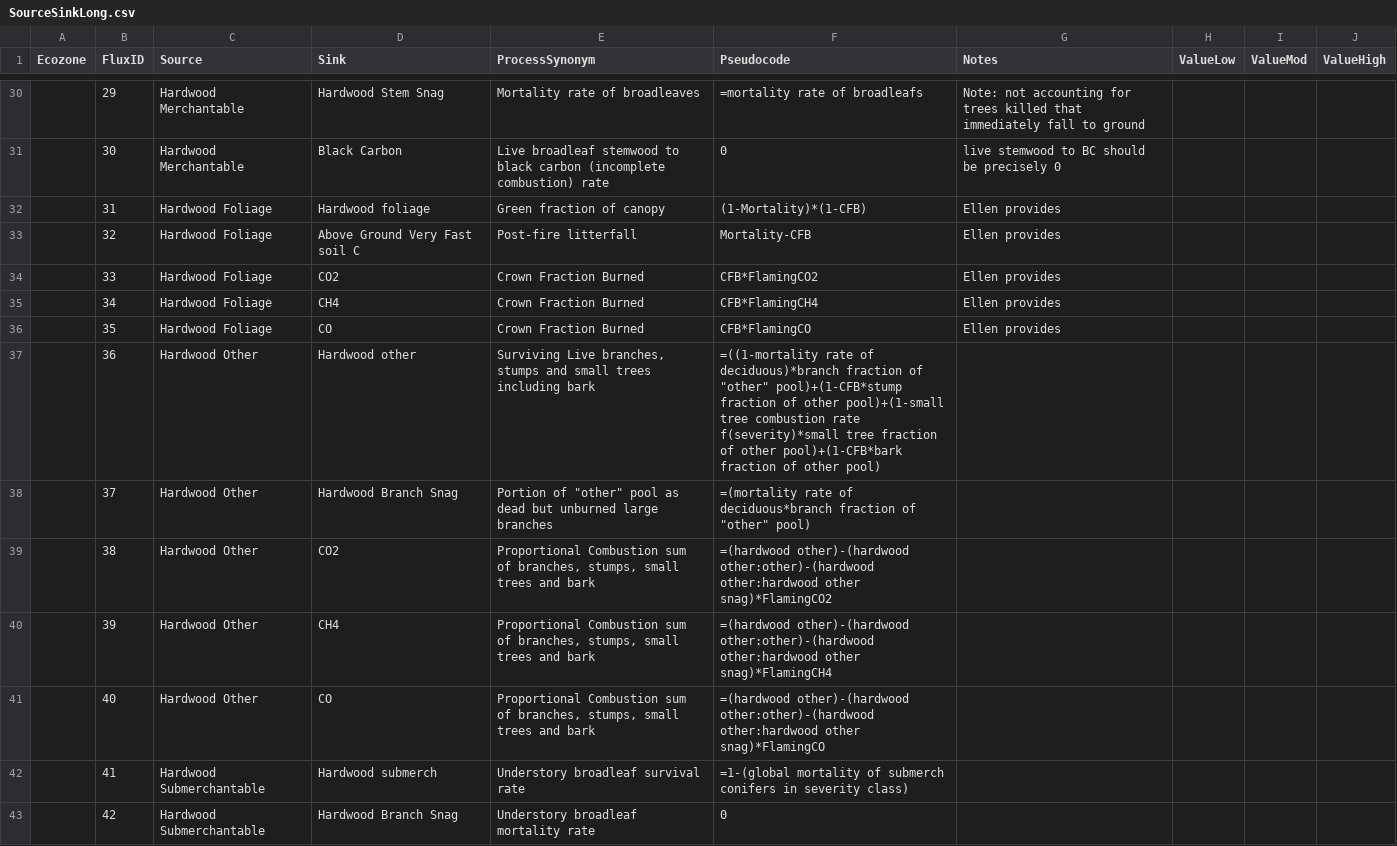
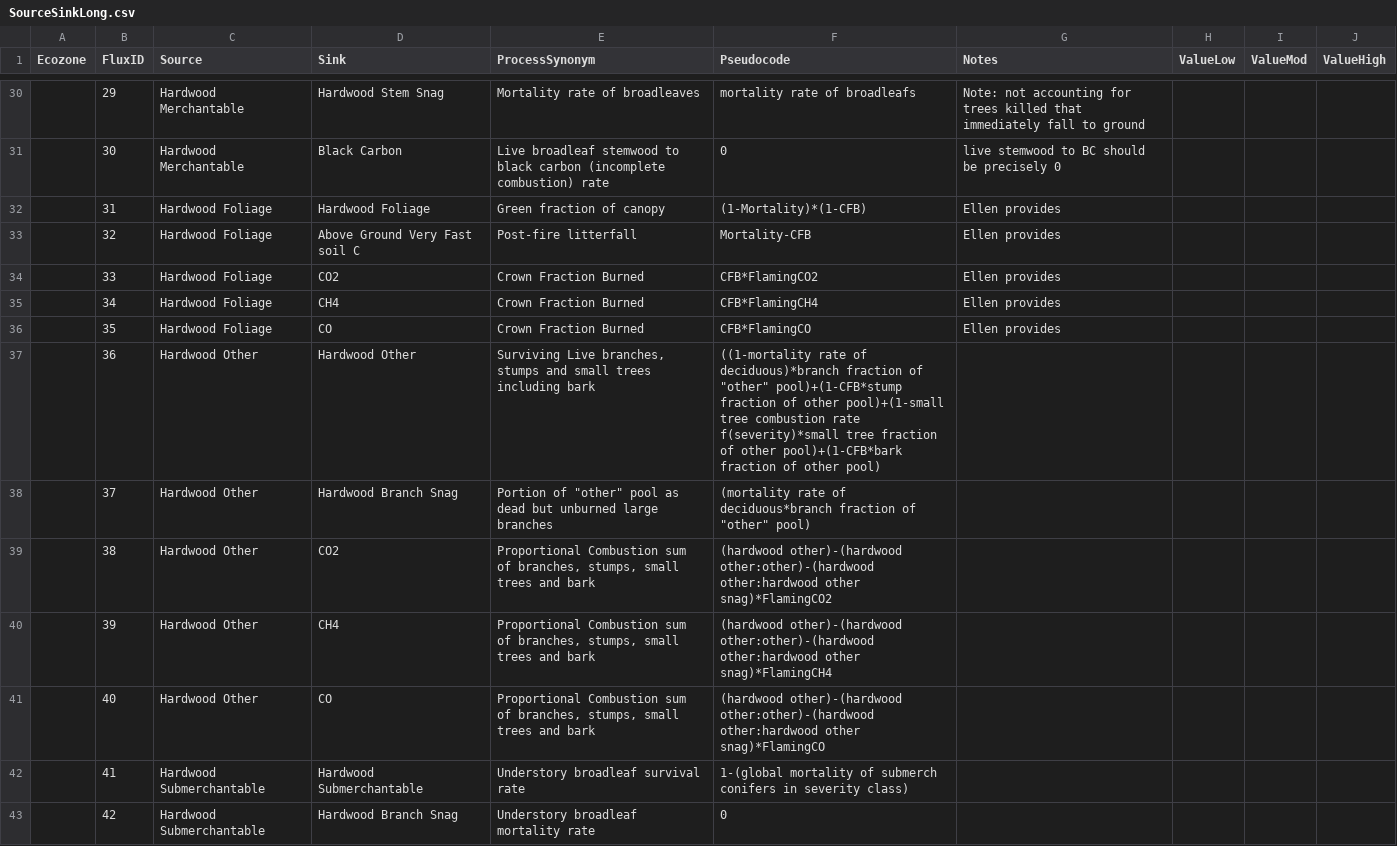
Before and after one commit to nrcan-cfs-fire/FireDMs, a CSV file: SourceSinkLong.csv, drawn as a sheet; only a part is shown, gaps mark what is left out; the diff covers the shown part only.

```diff
--- a/SourceSinkLong.csv
+++ b/SourceSinkLong.csv
@@ -30,4 +30,4 @@ Ecozone,FluxID,Source,Sink,ProcessSynonym,Pseudocode,Notes,ValueLow,ValueMod,Val
-,29,Hardwood Merchantable,Hardwood Stem Snag,Mortality rate of broadleaves,=mortality rate of broadleafs,Note: not accounting for trees killed that immediately fall to ground,,,
+,29,Hardwood Merchantable,Hardwood Stem Snag,Mortality rate of broadleaves,mortality rate of broadleafs,Note: not accounting for trees killed that immediately fall to ground,,,
 ,30,Hardwood Merchantable,Black Carbon,Live broadleaf stemwood to black carbon (incomplete combustion) rate,0,live stemwood to BC should be precisely 0,,,
-,31,Hardwood Foliage,Hardwood foliage,Green fraction of canopy,(1-Mortality)*(1-CFB),Ellen provides,,,
+,31,Hardwood Foliage,Hardwood Foliage,Green fraction of canopy,(1-Mortality)*(1-CFB),Ellen provides,,,
 ,32,Hardwood Foliage,Above Ground Very Fast soil C,Post-fire litterfall,Mortality-CFB,Ellen provides,,,
@@ -36,8 +36,8 @@ Ecozone,FluxID,Source,Sink,ProcessSynonym,Pseudocode,Notes,ValueLow,ValueMod,Val
 ,35,Hardwood Foliage,CO,Crown Fraction Burned,CFB*FlamingCO,Ellen provides,,,
-,36,Hardwood Other,Hardwood other,"Surviving Live branches, stumps and small trees including bark","=((1-mortality rate of deciduous)*branch fraction of ""other"" pool)+(1-CFB*stump fraction of other pool)+(1-small tree combustion rate f(severity)*small tree fraction of other pool)+(1-CFB*bark fraction of other pool)",,,,
-,37,Hardwood Other,Hardwood Branch Snag,"Portion of ""other"" pool as dead but unburned large branches","=(mortality rate of deciduous*branch fraction of ""other"" pool)",,,,
-,38,Hardwood Other,CO2,"Proportional Combustion sum of branches, stumps, small trees and bark",=(hardwood other)-(hardwood other:other)-(hardwood other:hardwood other snag)*FlamingCO2,,,,
-,39,Hardwood Other,CH4,"Proportional Combustion sum of branches, stumps, small trees and bark",=(hardwood other)-(hardwood other:other)-(hardwood other:hardwood other snag)*FlamingCH4,,,,
-,40,Hardwood Other,CO,"Proportional Combustion sum of branches, stumps, small trees and bark",=(hardwood other)-(hardwood other:other)-(hardwood other:hardwood other snag)*FlamingCO,,,,
-,41,Hardwood Submerchantable,Hardwood submerch,Understory broadleaf survival rate,=1-(global mortality of submerch conifers in severity class),,,,
+,36,Hardwood Other,Hardwood Other,"Surviving Live branches, stumps and small trees including bark","((1-mortality rate of deciduous)*branch fraction of ""other"" pool)+(1-CFB*stump fraction of other pool)+(1-small tree combustion rate f(severity)*small tree fraction of other pool)+(1-CFB*bark fraction of other pool)",,,,
+,37,Hardwood Other,Hardwood Branch Snag,"Portion of ""other"" pool as dead but unburned large branches","(mortality rate of deciduous*branch fraction of ""other"" pool)",,,,
+,38,Hardwood Other,CO2,"Proportional Combustion sum of branches, stumps, small trees and bark",(hardwood other)-(hardwood other:other)-(hardwood other:hardwood other snag)*FlamingCO2,,,,
+,39,Hardwood Other,CH4,"Proportional Combustion sum of branches, stumps, small trees and bark",(hardwood other)-(hardwood other:other)-(hardwood other:hardwood other snag)*FlamingCH4,,,,
+,40,Hardwood Other,CO,"Proportional Combustion sum of branches, stumps, small trees and bark",(hardwood other)-(hardwood other:other)-(hardwood other:hardwood other snag)*FlamingCO,,,,
+,41,Hardwood Submerchantable,Hardwood Submerchantable,Understory broadleaf survival rate,1-(global mortality of submerch conifers in severity class),,,,
 ,42,Hardwood Submerchantable,Hardwood Branch Snag,Understory broadleaf mortality rate,0,,,,
```
Also changed, not shown: 74 edited cells elsewhere in this file, 2 other files.
